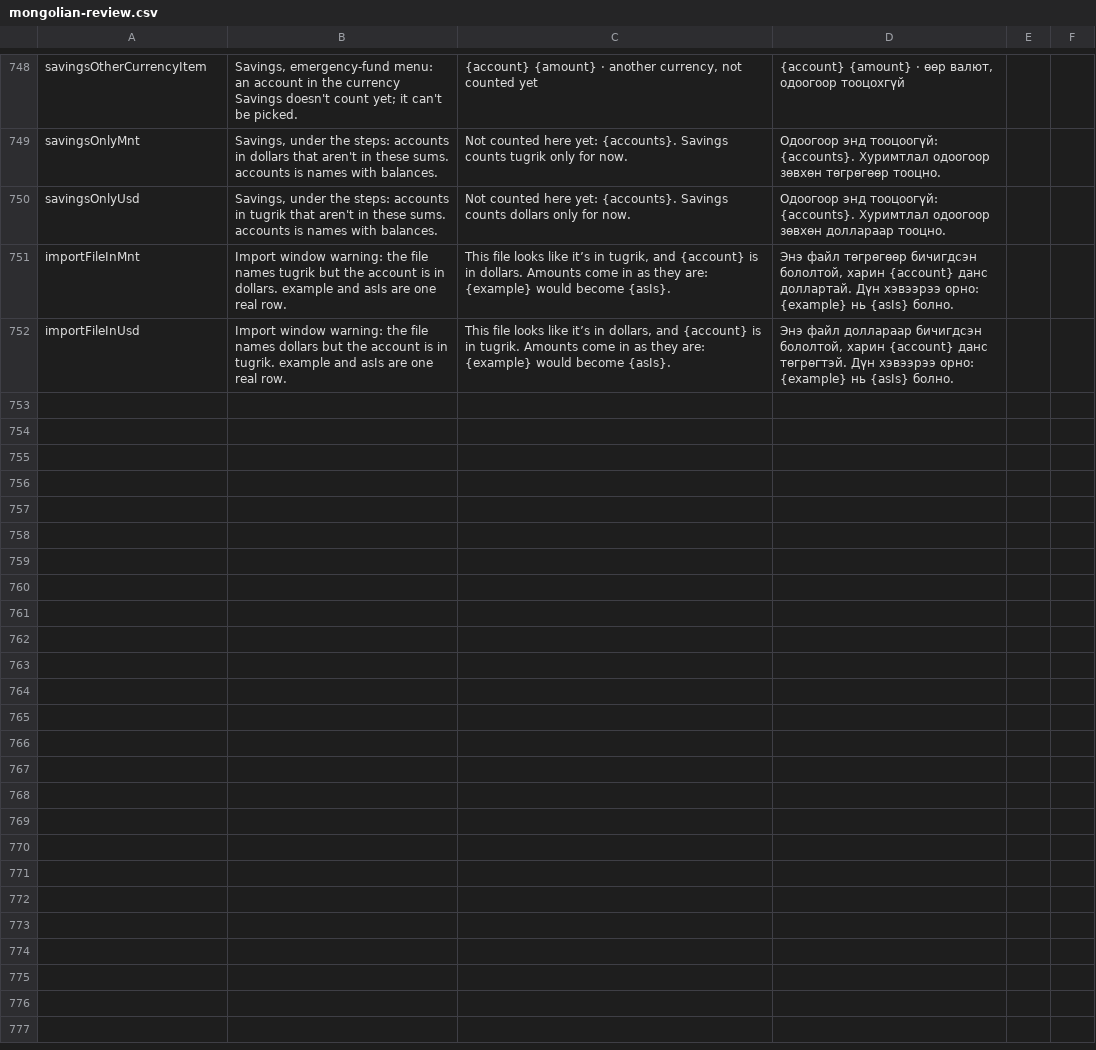
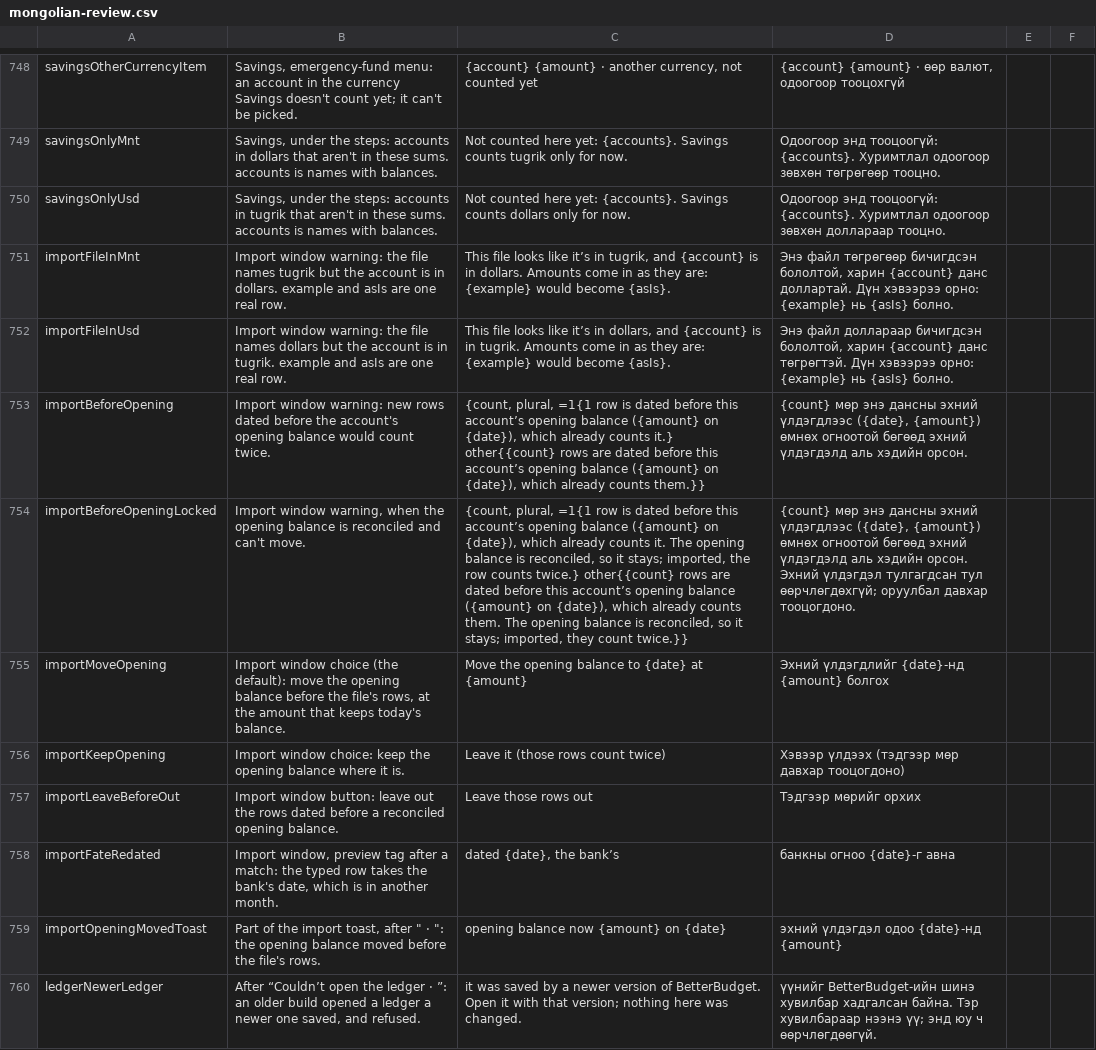
Before and after one commit to Loveland-Solutions/betterbudget-app, a CSV file: docs/mongolian-review.csv, drawn as a sheet; only a part is shown, gaps mark what is left out; the diff names each change by its address in the sheet, - before the commit and + after, or states it on an @@ line.

```diff
--- a/docs/mongolian-review.csv
+++ b/docs/mongolian-review.csv
+row 753: importBeforeOpening | Import window warning: new rows dated before the account's opening balance would count twice. | {count, plural, =1{1 row is dated before this account’s opening balance ({amount} on {date}), which already counts it.} other{{count} rows are dated before this account’s opening balance ({amount} on {date}), which already counts them.}} | {count} мөр энэ дансны эхний үлдэгдлээс ({date}, {amount}) өмнөх огноотой бөгөөд эхний үлдэгдэлд аль хэдийн орсон.
+row 754: importBeforeOpeningLocked | Import window warning, when the opening balance is reconciled and can't move. | {count, plural, =1{1 row is dated before this account’s opening balance ({amount} on {date}), which already counts it. The opening balance is reconciled, so it stays; imported, the row counts twice.} other{{count} rows are dated before this account’s opening balance ({amount} on {date}), which already counts them. The opening balance is reconciled, so it stays; imported, they count twice.}} | {count} мөр энэ дансны эхний үлдэгдлээс ({date}, {amount}) өмнөх огноотой бөгөөд эхний үлдэгдэлд аль хэдийн орсон. Эхний үлдэгдэл тулгагдсан тул өөрчлөгдөхгүй; оруулбал давхар тооцогдоно.
+row 755: importMoveOpening | Import window choice (the default): move the opening balance before the file's rows, at the amount that keeps today's balance. | Move the opening balance to {date} at {amount} | Эхний үлдэгдлийг {date}-нд {amount} болгох
+row 756: importKeepOpening | Import window choice: keep the opening balance where it is. | Leave it (those rows count twice) | Хэвээр үлдээх (тэдгээр мөр давхар тооцогдоно)
+row 757: importLeaveBeforeOut | Import window button: leave out the rows dated before a reconciled opening balance. | Leave those rows out | Тэдгээр мөрийг орхих
+row 758: importFateRedated | Import window, preview tag after a match: the typed row takes the bank's date, which is in another month. | dated {date}, the bank’s | банкны огноо {date}-г авна
+row 759: importOpeningMovedToast | Part of the import toast, after " · ": the opening balance moved before the file's rows. | opening balance now {amount} on {date} | эхний үлдэгдэл одоо {date}-нд {amount}
+row 760: ledgerNewerLedger | After “Couldn’t open the ledger · ”: an older build opened a ledger a newer one saved, and refused. | it was saved by a newer version of BetterBudget. Open it with that version; nothing here was changed. | үүнийг BetterBudget-ийн шинэ хувилбар хадгалсан байна. Тэр хувилбараар нээнэ үү; энд юу ч өөрчлөгдөөгүй.
```
Also changed, not shown: 15 other files.
